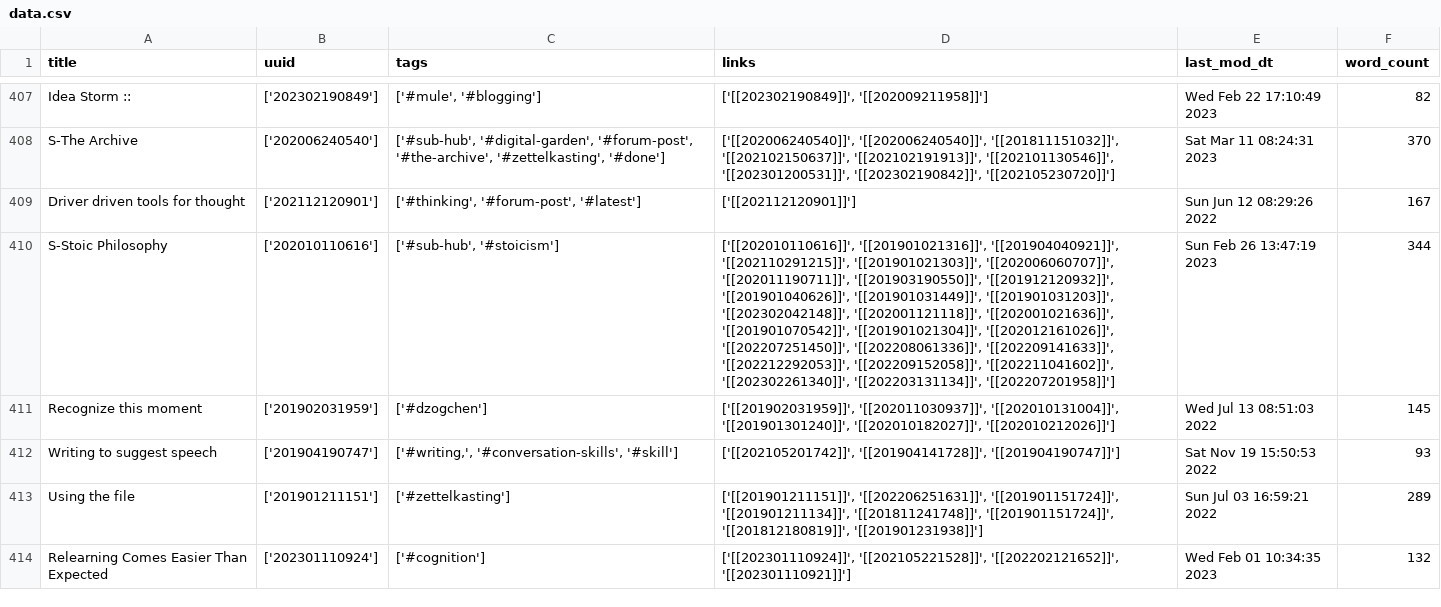
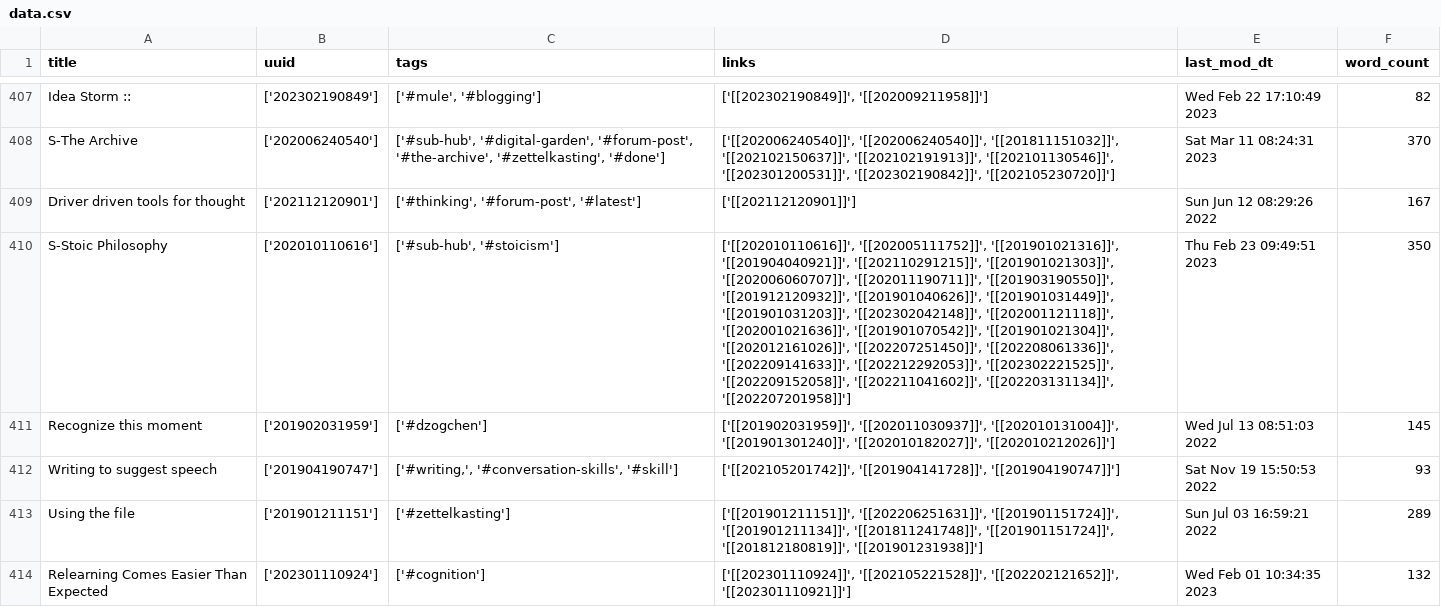
Before and after one commit to woodenzen/IdeaExplorer, a CSV file: data.csv, drawn as a sheet; only a part is shown, gaps mark what is left out; the diff covers the shown part only; the diff names each change by its address in the sheet, - before the commit and + after, or states it on an @@ line.

```diff
--- a/data.csv
+++ b/data.csv
-D410 (links): ['[[202010110616]]', '[[201901021316]]', '[[201904040921]]', '[[202110291215]]', '[[201901021303]]', '[[202006060707]]', '[[202011190711]]', '[[201903190550]]', '[[201912120932]]', '[[201901040626]]', '[[201901031449]]', '[[201901031203]]', '[[202302042148]]', '[[202001121118]]', '[[202001021636]]', '[[201901070542]]', '[[201901021304]]', '[[202012161026]]', '[[202207251450]]', '[[202208061336]]', '[[202209141633]]', '[[202212292053]]', '[[202209152058]]', '[[202211041602]]', '[[202302261340]]', '[[202203131134]]', '[[202207201958]]']
+D410 (links): ['[[202010110616]]', '[[202005111752]]', '[[201901021316]]', '[[201904040921]]', '[[202110291215]]', '[[201901021303]]', '[[202006060707]]', '[[202011190711]]', '[[201903190550]]', '[[201912120932]]', '[[201901040626]]', '[[201901031449]]', '[[201901031203]]', '[[202302042148]]', '[[202001121118]]', '[[202001021636]]', '[[201901070542]]', '[[201901021304]]', '[[202012161026]]', '[[202207251450]]', '[[202208061336]]', '[[202209141633]]', '[[202212292053]]', '[[202302221525]]', '[[202209152058]]', '[[202211041602]]', '[[202203131134]]', '[[202207201958]]']
-E410 (last_mod_dt): Sun Feb 26 13:47:19 2023
+E410 (last_mod_dt): Thu Feb 23 09:49:51 2023
-F410 (word_count): 344
+F410 (word_count): 350
```
Also changed, not shown: 2 added rows, 1 removed row and 21 edited cells elsewhere in this file, 16 other files.
